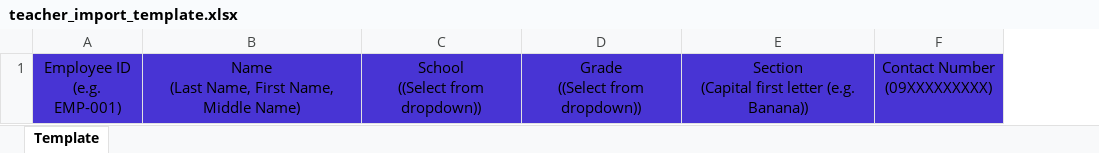
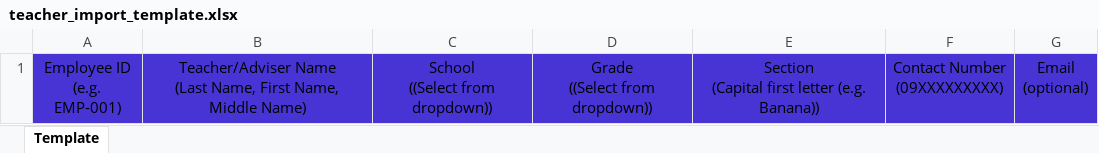
Before and after one commit to sipalaydivision-systems/QR-based-Attendance-, an Excel workbook: public/templates/teacher_import_template.xlsx, sheet Template, drawn as a sheet; values as stored, in another font and other column widths than the file's, no borders; removed rows and columns are numbered as before the commit, all else as after; ↵ is a line break in a cell; the diff names each change by its address in the sheet, - before the commit and + after, or states it on an @@ line.

Commit message:
Fix teacher adviser import assignment

```diff
--- a/public/templates/teacher_import_template.xlsx (sheet Template)
+++ b/public/templates/teacher_import_template.xlsx (sheet Template)
-column B, row 1: Name ↵ (Last Name, First Name, Middle Name)
+column B, row 1: Teacher/Adviser Name ↵ (Last Name, First Name, Middle Name)
+column G, row 1: Email ↵ (optional)
```
Also changed, not shown: 12 other files.
